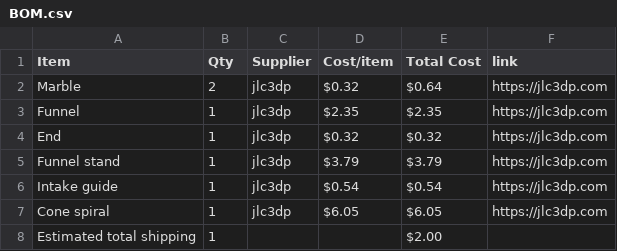
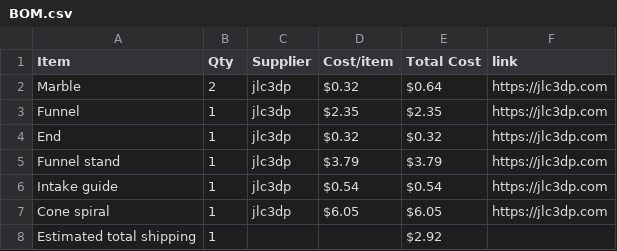
Before and after one commit to imraghav012/merbl-run, a CSV file: BOM.csv, drawn as a sheet.

Commit message:
Sync Merbl run from Half Life

```diff
--- a/BOM.csv
+++ b/BOM.csv
@@ -7,2 +7,2 @@ Intake guide,1,jlc3dp,$0.54,$0.54,https://jlc3dp.com
 Cone spiral,1,jlc3dp,$6.05,$6.05,https://jlc3dp.com
-Estimated total shipping,1,,,$2.00,
+Estimated total shipping,1,,,$2.92,
```
